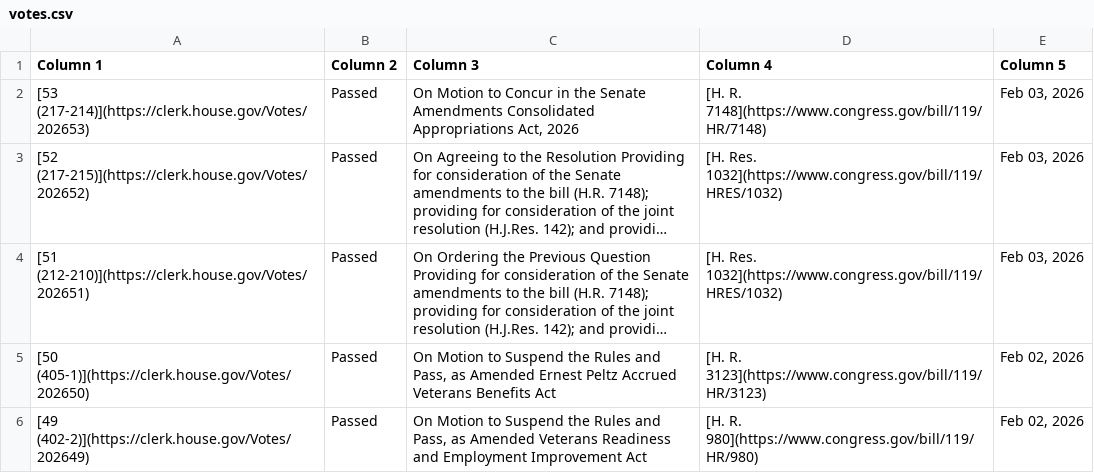
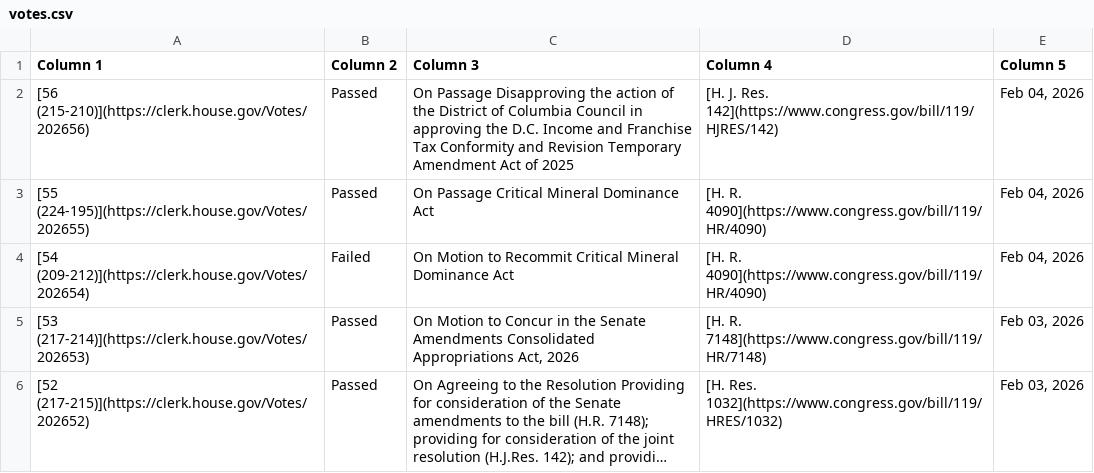
Before and after one commit to aomiller21/House_Votes, a CSV file: votes.csv, drawn as a sheet; only a part is shown; the shorter side is filled out with more unchanged rows; long unchanged cells end in ….

```diff
--- a/votes.csv
+++ b/votes.csv
@@ -1,2 +1,5 @@
 Column 1,Column 2,Column 3,Column 4,Column 5
+[56 (215-210)](https://clerk.house.gov/Votes/202656),Passed,On Passage Disapproving the action of the District of Columbia Council in approving the D.C. Income and Franchise Tax Conformity and Revision Temporary Amendment Act of 2025,[H. J. Res. 142](https://www.congress.gov/bill/119/HJRES/142),"Feb 04, 2026"
+[55 (224-195)](https://clerk.house.gov/Votes/202655),Passed,On Passage Critical Mineral Dominance Act,[H. R. 4090](https://www.congress.gov/bill/119/HR/4090),"Feb 04, 2026"
+[54 (209-212)](https://clerk.house.gov/Votes/202654),Failed,On Motion to Recommit Critical Mineral Dominance Act,[H. R. 4090](https://www.congress.gov/bill/119/HR/4090),"Feb 04, 2026"
 [53 (217-214)](https://clerk.house.gov/Votes/202653),Passed,"On Motion to Concur in the Senate Amendments Consolidated Appropriations Act, 2026",[H. R. 7148](https://www.congress.gov/bill/119/HR/7148),"Feb 03, 2026"
```
